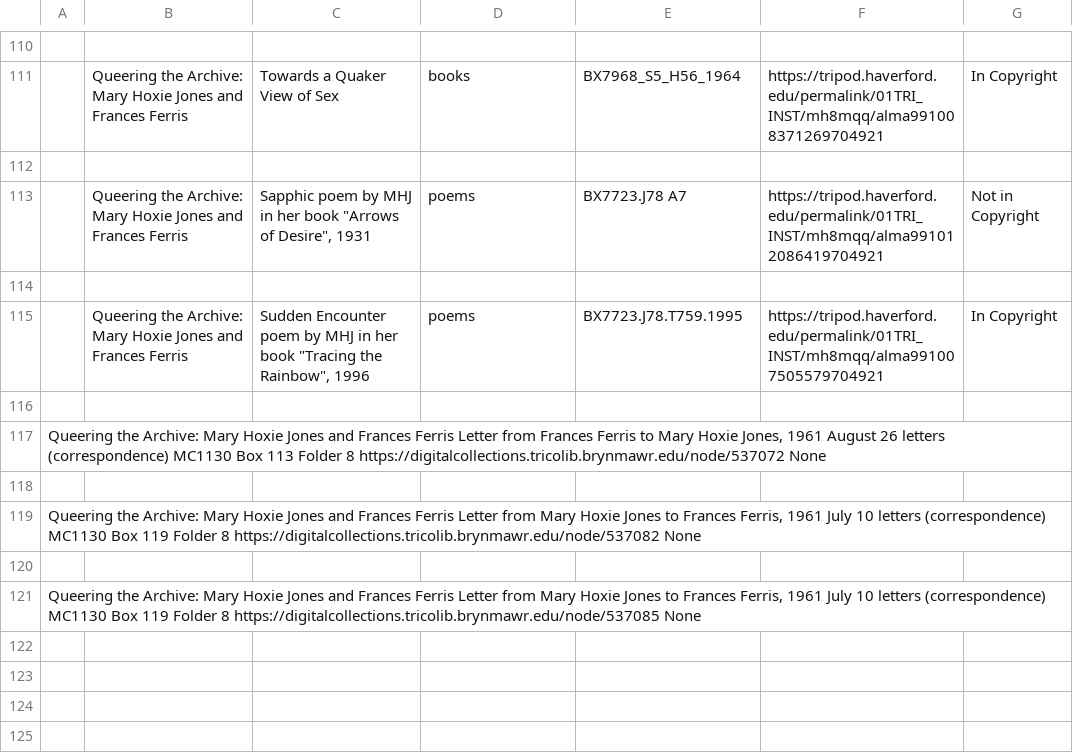
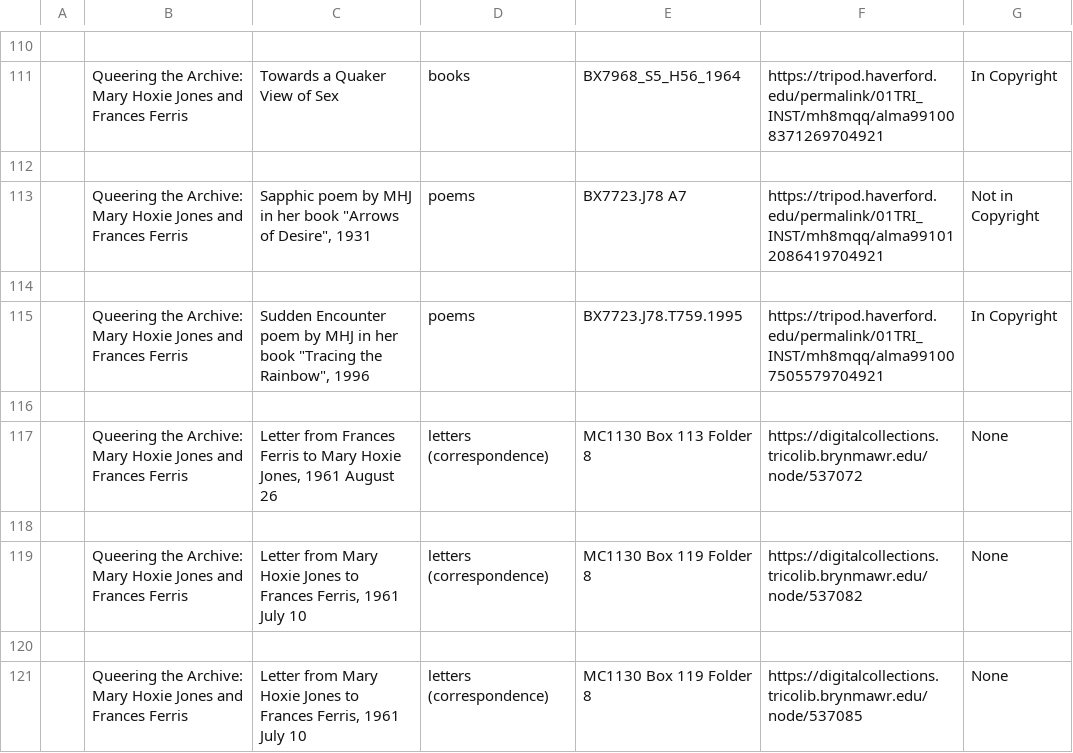
Before and after one commit to HCDigitalScholarship/RMJdata, a CSV file: RMJ_Exhibit_Digital_Asset.csv, drawn as a sheet; only a part is shown, gaps mark what is left out; removed rows and columns are numbered as before the commit, all else as after; the diff names each change by its address in the sheet, - before the commit and + after, or states it on an @@ line.

Commit message:
Update RMJ_Exhibit_Digital_Asset.csv 4

```diff
--- a/RMJ_Exhibit_Digital_Asset.csv
+++ b/RMJ_Exhibit_Digital_Asset.csv
-row 117: Queering the Archive: Mary Hoxie Jones and Frances Ferris Letter from Frances Ferris to Mary Hoxie Jones, 1961 August 26 letters (correspondence) MC1130 Box 113 Folder 8 https://digitalcollections.tricolib.brynmawr.edu/node/537072 None
+row 117:  | Queering the Archive: Mary Hoxie Jones and Frances Ferris | Letter from Frances Ferris to Mary Hoxie Jones, 1961 August 26 | letters (correspondence) | MC1130 Box 113 Folder 8 | https://digitalcollections.tricolib.brynmawr.edu/node/537072 | None
-row 119: Queering the Archive: Mary Hoxie Jones and Frances Ferris Letter from Mary Hoxie Jones to Frances Ferris, 1961 July 10 letters (correspondence) MC1130 Box 119 Folder 8 https://digitalcollections.tricolib.brynmawr.edu/node/537082 None
+row 119:  | Queering the Archive: Mary Hoxie Jones and Frances Ferris | Letter from Mary Hoxie Jones to Frances Ferris, 1961 July 10 | letters (correspondence) | MC1130 Box 119 Folder 8 | https://digitalcollections.tricolib.brynmawr.edu/node/537082 | None
-row 121: Queering the Archive: Mary Hoxie Jones and Frances Ferris Letter from Mary Hoxie Jones to Frances Ferris, 1961 July 10 letters (correspondence) MC1130 Box 119 Folder 8 https://digitalcollections.tricolib.brynmawr.edu/node/537085 None
+row 121:  | Queering the Archive: Mary Hoxie Jones and Frances Ferris | Letter from Mary Hoxie Jones to Frances Ferris, 1961 July 10 | letters (correspondence) | MC1130 Box 119 Folder 8 | https://digitalcollections.tricolib.brynmawr.edu/node/537085 | None
```
